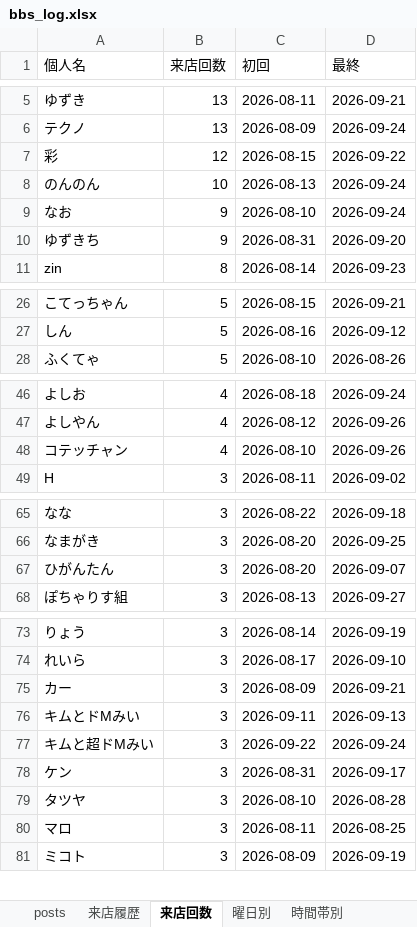
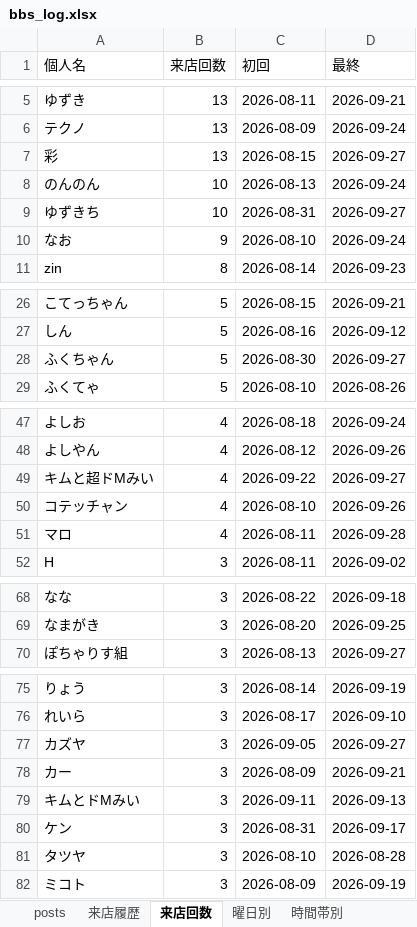
Before and after one commit to satoshiroid/bambitch-bbs-archiver, an Excel workbook: bbs_log.xlsx, sheet 来店回数, drawn as a sheet; only a part is shown, gaps mark what is left out; values as stored, in another font and other column widths than the file's, no borders; removed rows and columns are numbered as before the commit, all else as after; the diff covers the shown part only; the diff names each change by its address in the sheet, - before the commit and + after, or states it on an @@ line.

```diff
--- a/bbs_log.xlsx (sheet 来店回数)
+++ b/bbs_log.xlsx (sheet 来店回数)
-B7 (来店回数): 12
+B7 (来店回数): 13
-D7 (最終): 2026-09-22
+D7 (最終): 2026-09-27
+row 9: ゆずきち | 10 | 2026-08-31 | 2026-09-27
-row 10: ゆずきち | 9 | 2026-08-31 | 2026-09-20
+row 28: ふくちゃん | 5 | 2026-08-30 | 2026-09-27
+row 49: キムと超ドMみい | 4 | 2026-09-22 | 2026-09-27
+row 51: マロ | 4 | 2026-08-11 | 2026-09-28
-row 67: ひがんたん | 3 | 2026-08-20 | 2026-09-07
+row 77: カズヤ | 3 | 2026-09-05 | 2026-09-27
-row 77: キムと超ドMみい | 3 | 2026-09-22 | 2026-09-24
-row 80: マロ | 3 | 2026-08-11 | 2026-08-25
```
Also changed, not shown: 3 added rows, 3 removed rows and 3 edited cells elsewhere in this sheet, sheet 来店履歴, sheet posts, sheet 時間帯別, sheet 曜日別, sheet 月次推移, 1 other file.
